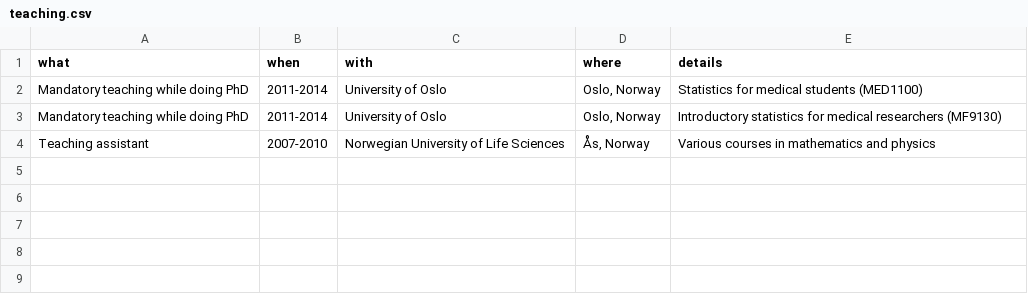
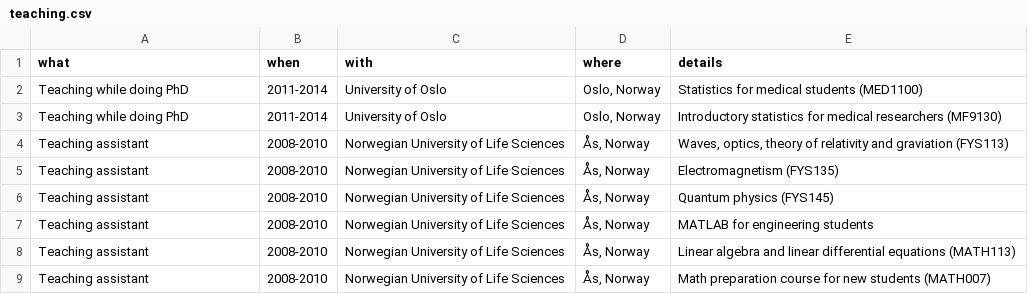
Before and after one commit to osorensen/cv-1, a CSV file: data/teaching.csv, drawn as a sheet.

```diff
--- a/data/teaching.csv
+++ b/data/teaching.csv
@@ -1,4 +1,9 @@
 what;when;with;where;details
-"Mandatory teaching while doing PhD";"2011-2014";"University of Oslo";"Oslo, Norway";"Statistics for medical students (MED1100)"
-"Mandatory teaching while doing PhD";"2011-2014";"University of Oslo";"Oslo, Norway";"Introductory statistics for medical researchers (MF9130)"
-"Teaching assistant";"2007-2010";"Norwegian University of Life Sciences";"Ås, Norway";"Various courses in mathematics and physics"
+"Teaching while doing PhD";"2011-2014";"University of Oslo";"Oslo, Norway";"Statistics for medical students (MED1100)"
+"Teaching while doing PhD";"2011-2014";"University of Oslo";"Oslo, Norway";"Introductory statistics for medical researchers (MF9130)"
+"Teaching assistant";"2008-2010";"Norwegian University of Life Sciences";"Ås, Norway";"Waves, optics, theory of relativity and graviation (FYS113)"
+"Teaching assistant";"2008-2010";"Norwegian University of Life Sciences";"Ås, Norway";"Electromagnetism (FYS135)"
+"Teaching assistant";"2008-2010";"Norwegian University of Life Sciences";"Ås, Norway";"Quantum physics (FYS145)"
+"Teaching assistant";"2008-2010";"Norwegian University of Life Sciences";"Ås, Norway";"MATLAB for engineering students"
+"Teaching assistant";"2008-2010";"Norwegian University of Life Sciences";"Ås, Norway";"Linear algebra and linear differential equations (MATH113)"
+"Teaching assistant";"2008-2010";"Norwegian University of Life Sciences";"Ås, Norway";"Math preparation course for new students (MATH007)"
```
Also changed, not shown: 30 other files.
